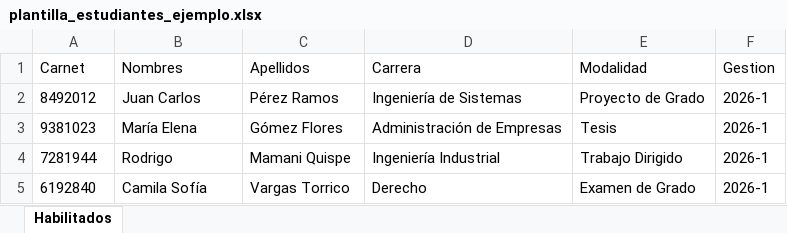
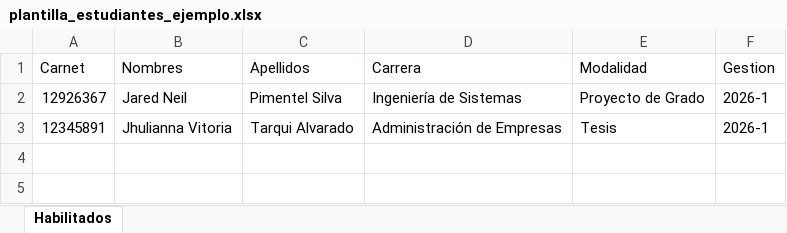
Before and after one commit to Dp170209/encuesta_proyecto-grado-2-, an Excel workbook: backend/scripts/plantilla_estudiantes_ejemplo.xlsx, sheet Habilitados, drawn as a sheet; values as stored, in another font and other column widths than the file's, no borders; the diff names each change by its address in the sheet, - before the commit and + after, or states it on an @@ line.

```diff
--- a/backend/scripts/plantilla_estudiantes_ejemplo.xlsx (sheet Habilitados)
+++ b/backend/scripts/plantilla_estudiantes_ejemplo.xlsx (sheet Habilitados)
-A2 (Carnet): 8492012
+A2 (Carnet): 12926367
-B2 (Nombres): Juan Carlos
+B2 (Nombres): Jared Neil
-C2 (Apellidos): Pérez Ramos
+C2 (Apellidos): Pimentel Silva
-A3 (Carnet): 9381023
+A3 (Carnet): 12345891
-B3 (Nombres): María Elena
+B3 (Nombres): Jhulianna Vitoria
-C3 (Apellidos): Gómez Flores
+C3 (Apellidos): Tarqui Alvarado
-row 4: 7281944 | Rodrigo | Mamani Quispe | Ingeniería Industrial | Trabajo Dirigido | 2026-1
-row 5: 6192840 | Camila Sofía | Vargas Torrico | Derecho | Examen de Grado | 2026-1
```
Also changed, not shown: 21 other files.
